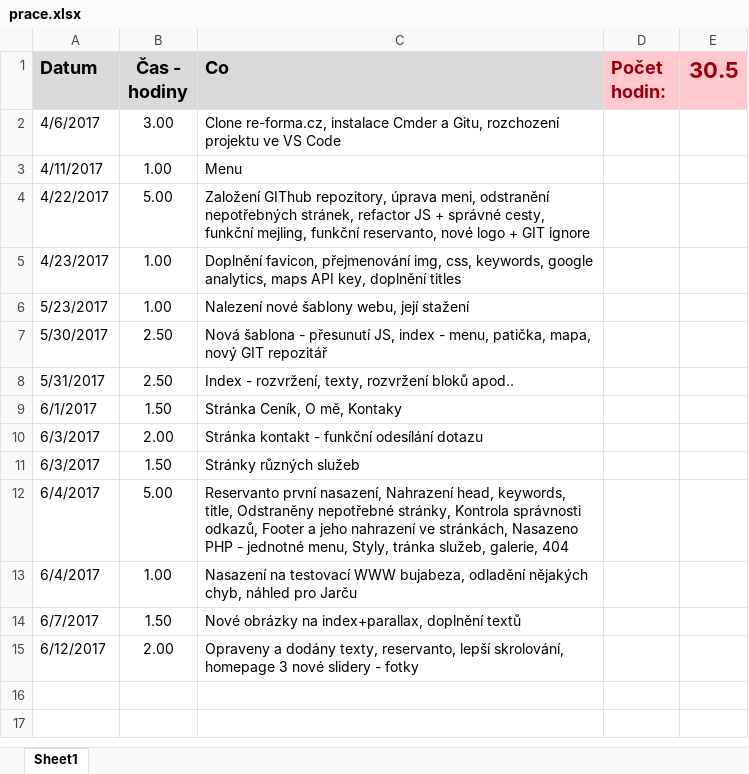
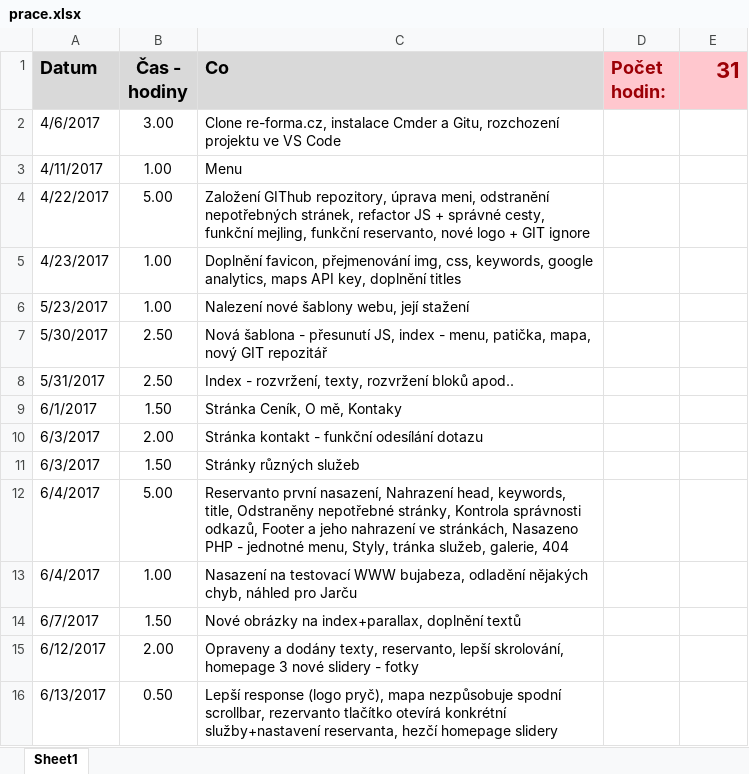
Before and after one commit to vitzaoral/rpilates.cz_new, an Excel workbook: prace.xlsx, sheet Sheet1, drawn as a sheet; values as stored, in another font and other column widths than the file's, no borders; the diff names each change by its address in the sheet, - before the commit and + after, or states it on an @@ line.

Commit message:
Lepší response (logo pryč), mapa nezpůsobuje spodní scrollbar, rezervanto tlačítko otevírá konkrétní služby+nastavení reservanta, hezčí homepage slidery

```diff
--- a/prace.xlsx (sheet Sheet1)
+++ b/prace.xlsx (sheet Sheet1)
-E1: 30.5
+E1: 31
+row 16: 6/13/2017 | 0.50 | Lepší response (logo pryč), mapa nezpůsobuje spodní scrollbar, rezervanto tlačítko otevírá konkrétní služby+nastavení reservanta, hezčí homepage slidery
```
Also changed, not shown: 8 other files.
